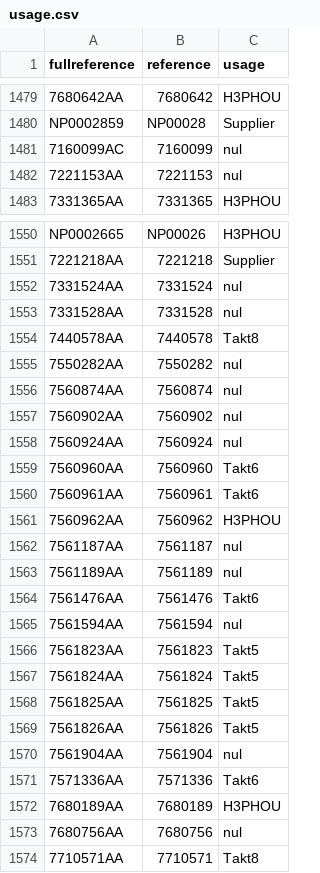
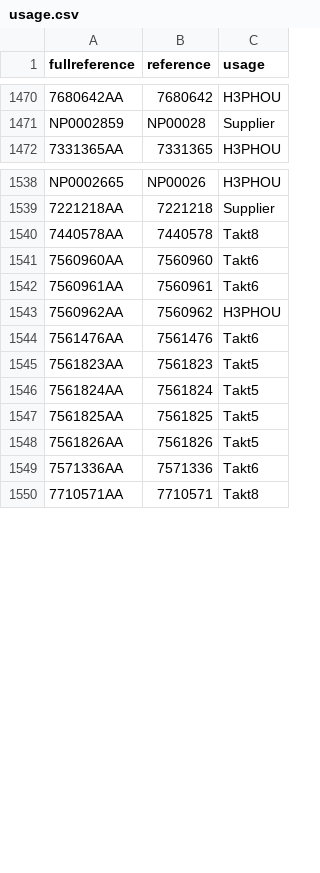
Before and after one commit to neselen231-ux/pks_test, a CSV file: usage.csv, drawn as a sheet; only a part is shown, gaps mark what is left out; the diff covers the shown part only; the diff names each change by its address in the sheet, - before the commit and + after, or states it on an @@ line.

Commit message:
Update usage.csv

```diff
--- a/usage.csv
+++ b/usage.csv
-row 1481: 7160099AC | 7160099 | nul
-row 1482: 7221153AA | 7221153 | nul
-row 1552: 7331524AA | 7331524 | nul
-row 1553: 7331528AA | 7331528 | nul
-row 1555: 7550282AA | 7550282 | nul
-row 1556: 7560874AA | 7560874 | nul
-row 1557: 7560902AA | 7560902 | nul
-row 1558: 7560924AA | 7560924 | nul
-row 1562: 7561187AA | 7561187 | nul
-row 1563: 7561189AA | 7561189 | nul
-row 1565: 7561594AA | 7561594 | nul
-row 1570: 7561904AA | 7561904 | nul
-row 1572: 7680189AA | 7680189 | H3PHOU
-row 1573: 7680756AA | 7680756 | nul
```
Also changed, not shown: 10 removed rows and 1 edited cell elsewhere in this file.
